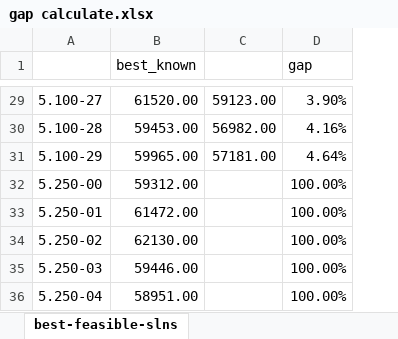
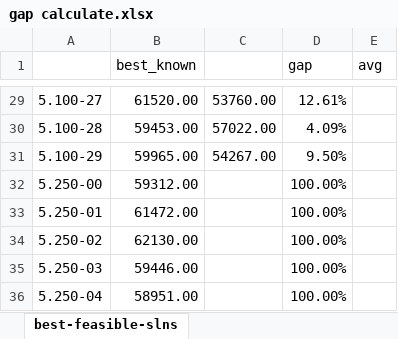
Before and after one commit to Xinrt/UNNC_AIM_PSO, an Excel workbook: gap calculate.xlsx, sheet best-feasible-slns, drawn as a sheet; only a part is shown, gaps mark what is left out; values as stored, in another font and other column widths than the file's, no borders; removed rows and columns are numbered as before the commit, all else as after; the diff covers the shown part only; the diff names each change by its address in the sheet, - before the commit and + after, or states it on an @@ line.

```diff
--- a/gap calculate.xlsx (sheet best-feasible-slns)
+++ b/gap calculate.xlsx (sheet best-feasible-slns)
-column C, rows 29-31: 59123.00 | 56982.00 | 57181.00
+column C, rows 29-31: 53760.00 | 57022.00 | 54267.00
+column E (avg), empty
-D29 (gap): 3.90%
+D29 (gap): 12.61%
-D30 (gap): 4.16%
+D30 (gap): 4.09%
-D31 (gap): 4.64%
+D31 (gap): 9.50%
```
Also changed, not shown: 27 edited cells elsewhere in this sheet, 4 other files.
